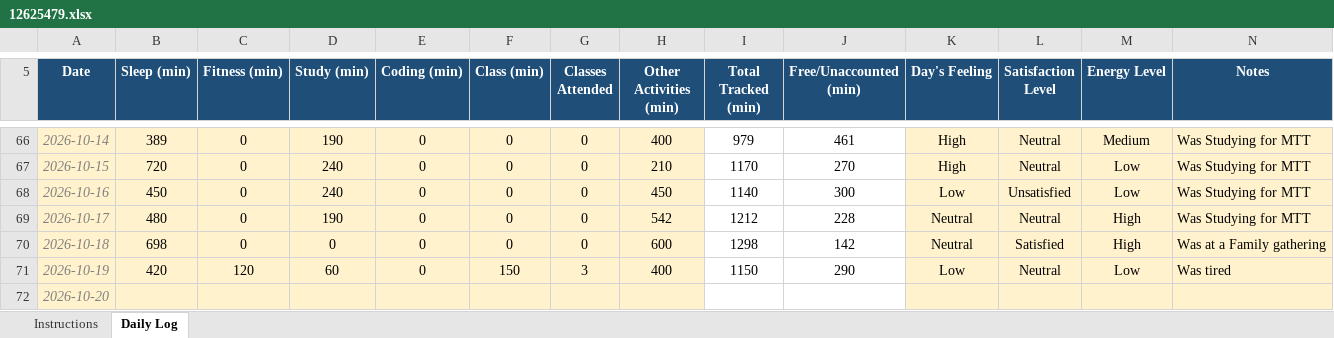
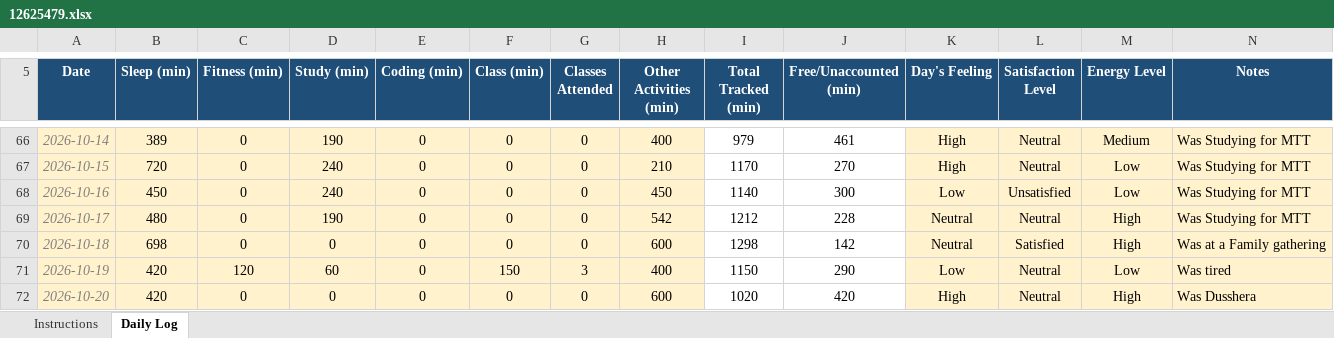
Before and after one commit to Meharjot29/CAP-776, an Excel workbook: 12625479.xlsx, sheet Daily Log, drawn as a sheet; only a part is shown, gaps mark what is left out; values as stored, in another font and other column widths than the file's, no borders; conditional formats not drawn; the diff names each change by its address in the sheet, - before the commit and + after, or states it on an @@ line.

Commit message:
Add files via upload

```diff
--- a/12625479.xlsx (sheet Daily Log)
+++ b/12625479.xlsx (sheet Daily Log)
-B72 (Sleep (min)): (empty)
+B72 (Sleep (min)): 420
-C72 (Fitness (min)): (empty)
+C72 (Fitness (min)): 0
-D72 (Study (min)): (empty)
+D72 (Study (min)): 0
-E72 (Coding (min)): (empty)
+E72 (Coding (min)): 0
-F72 (Class (min)): (empty)
+F72 (Class (min)): 0
-G72 (Classes Attended): (empty)
+G72 (Classes Attended): 0
-H72 (Other Activities (min)): (empty)
+H72 (Other Activities (min)): 600
-I72 (Total Tracked (min)): (empty)
+I72 (Total Tracked (min)): 1020
-J72 (Free/Unaccounted (min)): (empty)
+J72 (Free/Unaccounted (min)): 420
-K72 (Day's Feeling): (empty)
+K72 (Day's Feeling): High
-L72 (Satisfaction Level): (empty)
+L72 (Satisfaction Level): Neutral
-M72 (Energy Level): (empty)
+M72 (Energy Level): High
-N72 (Notes): (empty)
+N72 (Notes): Was Dusshera
```
